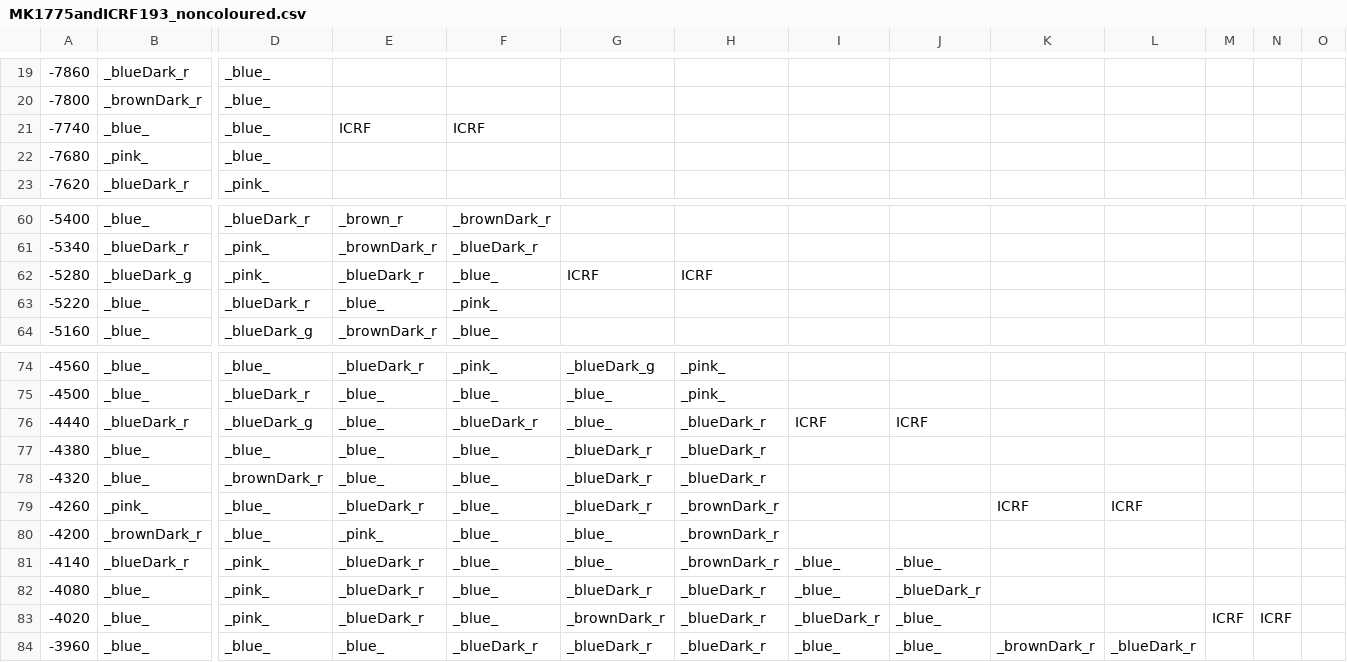
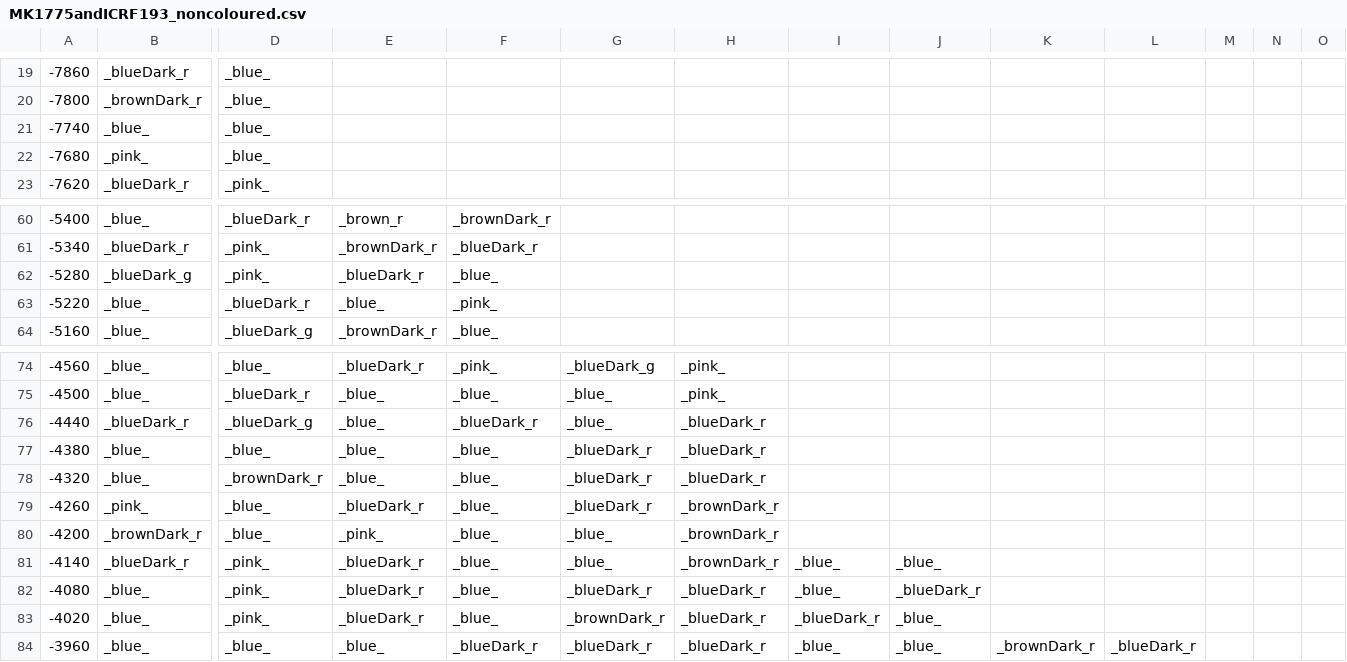
Before and after one commit to bartongroup/MG_ChromCom, a CSV file: data/MK1775andICRF193_noncoloured.csv, drawn as a sheet; only a part is shown, gaps mark what is left out; the diff covers the shown part only; the diff names each change by its address in the sheet, - before the commit and + after, or states it on an @@ line.

Commit message:
Corrected MK1775andICRF193 data file

```diff
--- a/data/MK1775andICRF193_noncoloured.csv
+++ b/data/MK1775andICRF193_noncoloured.csv
-E21: ICRF
+E21: (empty)
-F21: ICRF
+F21: (empty)
-G62: ICRF
+G62: (empty)
-H62: ICRF
+H62: (empty)
-I76: ICRF
+I76: (empty)
-J76: ICRF
+J76: (empty)
-K79: ICRF
+K79: (empty)
-L79: ICRF
+L79: (empty)
-M83: ICRF
+M83: (empty)
-N83: ICRF
+N83: (empty)
```
Also changed, not shown: 3 added rows and 14 edited cells elsewhere in this file, 1 other file.
